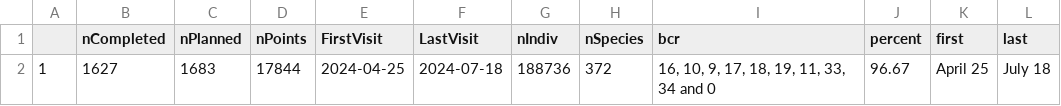
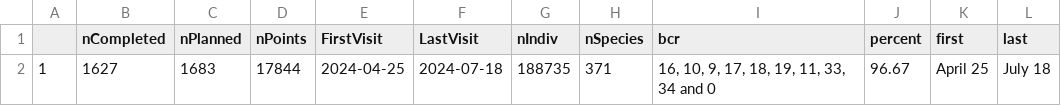
Before and after one commit to Bird-Conservancy-of-the-Rockies/IMBCR_AnnualReport_2024, a CSV file: data/results-summary-2024.csv, drawn as a sheet.

Commit message:
re-ran code

```diff
--- a/data/results-summary-2024.csv
+++ b/data/results-summary-2024.csv
@@ -1,2 +1,2 @@
 "","nCompleted","nPlanned","nPoints","FirstVisit","LastVisit","nIndiv","nSpecies","bcr","percent","first","last"
-"1",1627,1683,17844,2024-04-25,2024-07-18,188736,372,"16, 10, 9, 17, 18, 19, 11, 33, 34 and 0",96.67,"April 25","July 18"
+"1",1627,1683,17844,2024-04-25,2024-07-18,188735,371,"16, 10, 9, 17, 18, 19, 11, 33, 34 and 0",96.67,"April 25","July 18"
```
